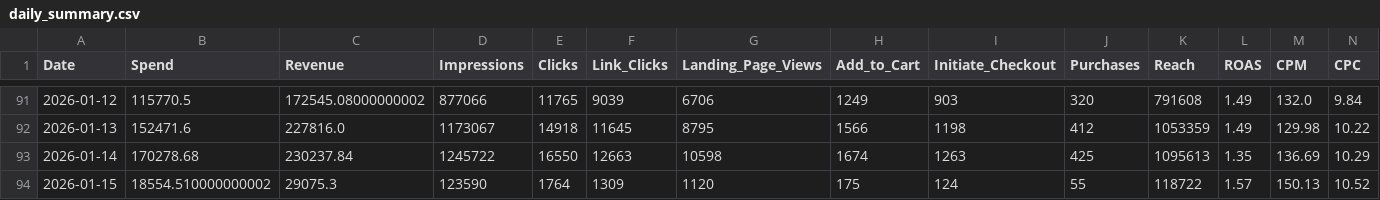
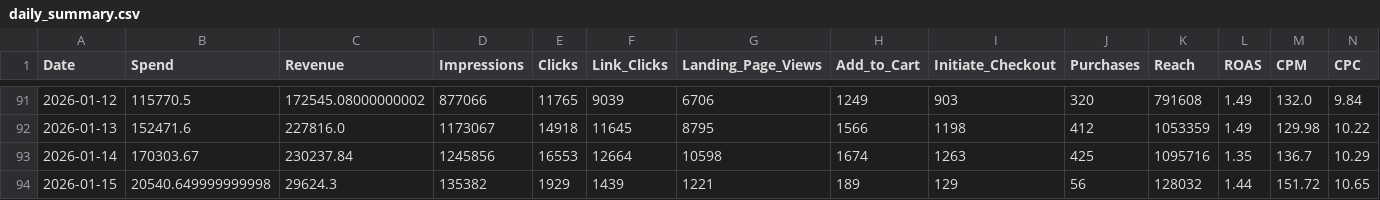
Before and after one commit to sreepathiyogi-blip/meta-live-dashboard, a CSV file: daily_summary.csv, drawn as a sheet; only a part is shown, gaps mark what is left out; the diff covers the shown part only; the diff names each change by its address in the sheet, - before the commit and + after, or states it on an @@ line.

```diff
--- a/daily_summary.csv
+++ b/daily_summary.csv
-B93 (Spend): 170278.68
+B93 (Spend): 170303.67
-D93 (Impressions): 1245722
+D93 (Impressions): 1245856
-E93 (Clicks): 16550
+E93 (Clicks): 16553
-F93 (Link_Clicks): 12663
+F93 (Link_Clicks): 12664
-K93 (Reach): 1095613
+K93 (Reach): 1095716
-M93 (CPM): 136.69
+M93 (CPM): 136.7
-B94 (Spend): 18554.510000000002
+B94 (Spend): 20540.649999999998
-C94 (Revenue): 29075.3
+C94 (Revenue): 29624.3
-D94 (Impressions): 123590
+D94 (Impressions): 135382
-E94 (Clicks): 1764
+E94 (Clicks): 1929
-F94 (Link_Clicks): 1309
+F94 (Link_Clicks): 1439
-G94 (Landing_Page_Views): 1120
+G94 (Landing_Page_Views): 1221
-H94 (Add_to_Cart): 175
+H94 (Add_to_Cart): 189
-I94 (Initiate_Checkout): 124
+I94 (Initiate_Checkout): 129
-J94 (Purchases): 55
+J94 (Purchases): 56
-K94 (Reach): 118722
+K94 (Reach): 128032
-L94 (ROAS): 1.57
+L94 (ROAS): 1.44
-M94 (CPM): 150.13
+M94 (CPM): 151.72
-N94 (CPC): 10.52
+N94 (CPC): 10.65
```
Also changed, not shown: 2 edited cells elsewhere in this file, complete_campaign_data.csv, live_today_performance.csv, 2 other files.
